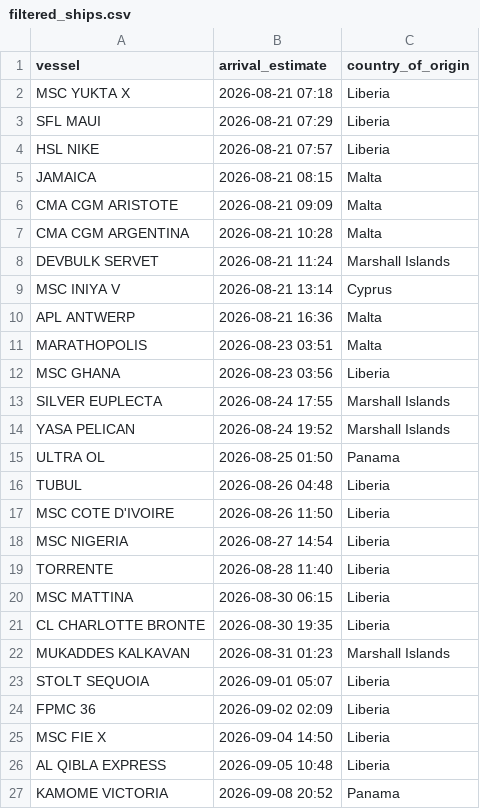
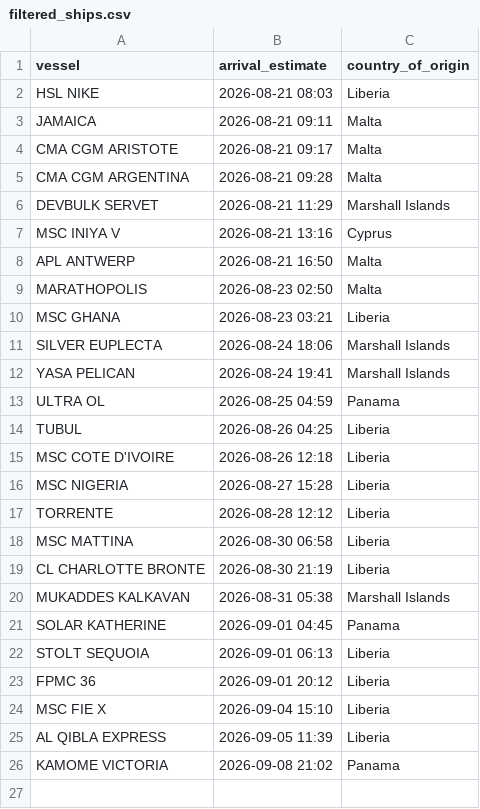
Before and after one commit to natalierjonas/FOC_NYC, a CSV file: filtered_ships.csv, drawn as a sheet.

```diff
--- a/filtered_ships.csv
+++ b/filtered_ships.csv
@@ -1,27 +1,26 @@
 vessel,arrival_estimate,country_of_origin
-MSC YUKTA X,2026-08-21 07:18,Liberia
-SFL MAUI,2026-08-21 07:29,Liberia
-HSL NIKE,2026-08-21 07:57,Liberia
-JAMAICA,2026-08-21 08:15,Malta
-CMA CGM ARISTOTE,2026-08-21 09:09,Malta
-CMA CGM ARGENTINA,2026-08-21 10:28,Malta
-DEVBULK SERVET,2026-08-21 11:24,Marshall Islands
-MSC INIYA V,2026-08-21 13:14,Cyprus
-APL ANTWERP,2026-08-21 16:36,Malta
-MARATHOPOLIS,2026-08-23 03:51,Malta
-MSC GHANA,2026-08-23 03:56,Liberia
-SILVER EUPLECTA,2026-08-24 17:55,Marshall Islands
-YASA PELICAN,2026-08-24 19:52,Marshall Islands
-ULTRA OL,2026-08-25 01:50,Panama
-TUBUL,2026-08-26 04:48,Liberia
-MSC COTE D'IVOIRE,2026-08-26 11:50,Liberia
-MSC NIGERIA,2026-08-27 14:54,Liberia
-TORRENTE,2026-08-28 11:40,Liberia
-MSC MATTINA,2026-08-30 06:15,Liberia
-CL CHARLOTTE BRONTE,2026-08-30 19:35,Liberia
-MUKADDES KALKAVAN,2026-08-31 01:23,Marshall Islands
-STOLT SEQUOIA,2026-09-01 05:07,Liberia
-FPMC 36,2026-09-02 02:09,Liberia
-MSC FIE X,2026-09-04 14:50,Liberia
-AL QIBLA EXPRESS,2026-09-05 10:48,Liberia
-KAMOME VICTORIA,2026-09-08 20:52,Panama
+HSL NIKE,2026-08-21 08:03,Liberia
+JAMAICA,2026-08-21 09:11,Malta
+CMA CGM ARISTOTE,2026-08-21 09:17,Malta
+CMA CGM ARGENTINA,2026-08-21 09:28,Malta
+DEVBULK SERVET,2026-08-21 11:29,Marshall Islands
+MSC INIYA V,2026-08-21 13:16,Cyprus
+APL ANTWERP,2026-08-21 16:50,Malta
+MARATHOPOLIS,2026-08-23 02:50,Malta
+MSC GHANA,2026-08-23 03:21,Liberia
+SILVER EUPLECTA,2026-08-24 18:06,Marshall Islands
+YASA PELICAN,2026-08-24 19:41,Marshall Islands
+ULTRA OL,2026-08-25 04:59,Panama
+TUBUL,2026-08-26 04:25,Liberia
+MSC COTE D'IVOIRE,2026-08-26 12:18,Liberia
+MSC NIGERIA,2026-08-27 15:28,Liberia
+TORRENTE,2026-08-28 12:12,Liberia
+MSC MATTINA,2026-08-30 06:58,Liberia
+CL CHARLOTTE BRONTE,2026-08-30 21:19,Liberia
+MUKADDES KALKAVAN,2026-08-31 05:38,Marshall Islands
+SOLAR KATHERINE,2026-09-01 04:45,Panama
+STOLT SEQUOIA,2026-09-01 06:13,Liberia
+FPMC 36,2026-09-01 20:12,Liberia
+MSC FIE X,2026-09-04 15:10,Liberia
+AL QIBLA EXPRESS,2026-09-05 11:39,Liberia
+KAMOME VICTORIA,2026-09-08 21:02,Panama
```
Also changed, not shown: ships_estimates_fixed.csv.
